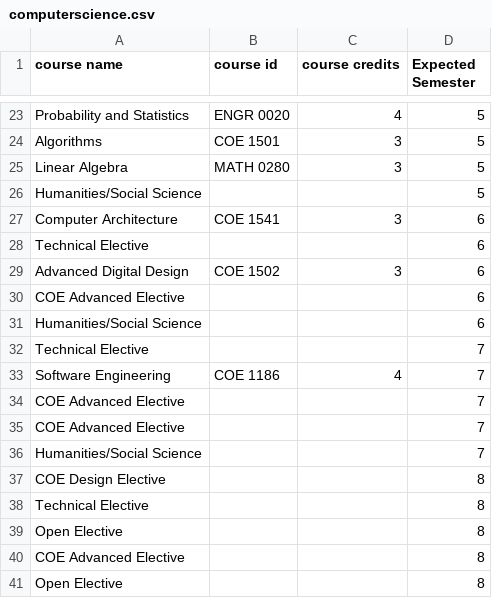
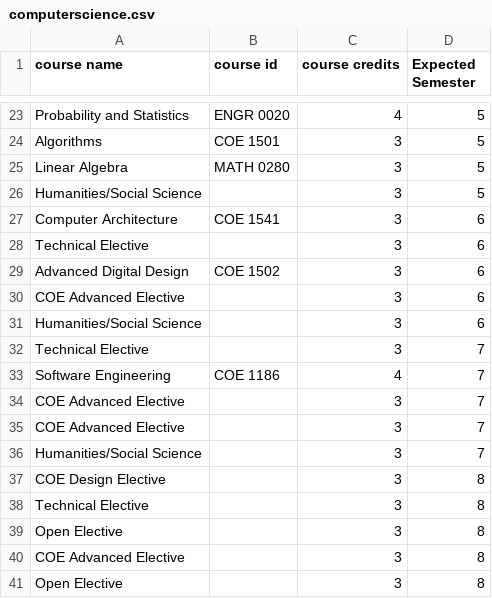
Before and after one commit to bwerner9328/pitt-got, a CSV file: pittgot/computerscience.csv, drawn as a sheet; only a part is shown, gaps mark what is left out; the diff covers the shown part only.

```diff
--- a/pittgot/computerscience.csv
+++ b/pittgot/computerscience.csv
@@ -25,17 +25,17 @@ Algorithms,COE 1501,3,5
 Linear Algebra,MATH 0280,3,5
-Humanities/Social Science,,,5
+Humanities/Social Science,,3,5
 Computer Architecture,COE 1541,3,6
-Technical Elective,,,6
+Technical Elective,,3,6
 Advanced Digital Design,COE 1502,3,6
-COE Advanced Elective,,,6
-Humanities/Social Science,,,6
-Technical Elective,,,7
+COE Advanced Elective,,3,6
+Humanities/Social Science,,3,6
+Technical Elective,,3,7
 Software Engineering,COE 1186,4,7
-COE Advanced Elective,,,7
-COE Advanced Elective,,,7
-Humanities/Social Science,,,7
-COE Design Elective,,,8
-Technical Elective,,,8
-Open Elective,,,8
-COE Advanced Elective,,,8
-Open Elective,,,8
+COE Advanced Elective,,3,7
+COE Advanced Elective,,3,7
+Humanities/Social Science,,3,7
+COE Design Elective,,3,8
+Technical Elective,,3,8
+Open Elective,,3,8
+COE Advanced Elective,,3,8
+Open Elective,,3,8
```
Also changed, not shown: 6 edited cells elsewhere in this file, pittgot/computerengineering.csv, 5 other files.
